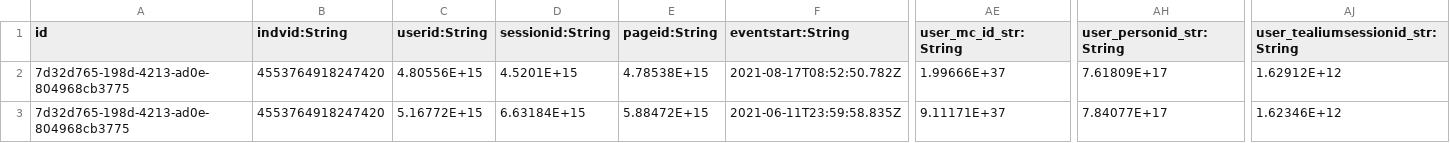
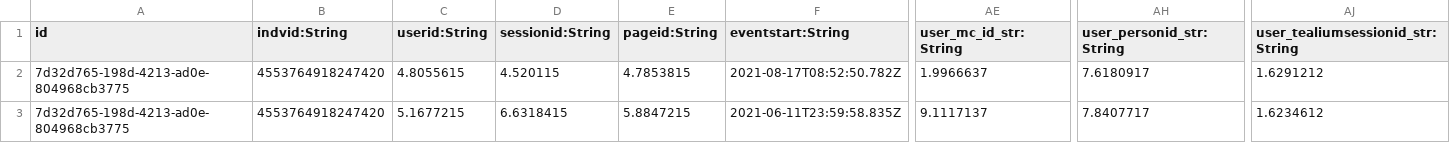
Before and after one commit to chetanpatilofficial/idgraph-data, a CSV file: fullstory_modfied.csv, drawn as a sheet; only a part is shown, gaps mark what is left out; the diff names each change by its address in the sheet, - before the commit and + after, or states it on an @@ line.

Commit message:
Update fullstory_modfied.csv

```diff
--- a/fullstory_modfied.csv
+++ b/fullstory_modfied.csv
-C2 (userid:String): 4.80556E+15
+C2 (userid:String): 4.8055615
-D2 (sessionid:String): 4.5201E+15
+D2 (sessionid:String): 4.520115
-E2 (pageid:String): 4.78538E+15
+E2 (pageid:String): 4.7853815
-AE2 (user_mc_id_str:String): 1.99666E+37
+AE2 (user_mc_id_str:String): 1.9966637
-AH2 (user_personid_str:String): 7.61809E+17
+AH2 (user_personid_str:String): 7.6180917
-AJ2 (user_tealiumsessionid_str:String): 1.62912E+12
+AJ2 (user_tealiumsessionid_str:String): 1.6291212
-C3 (userid:String): 5.16772E+15
+C3 (userid:String): 5.1677215
-D3 (sessionid:String): 6.63184E+15
+D3 (sessionid:String): 6.6318415
-E3 (pageid:String): 5.88472E+15
+E3 (pageid:String): 5.8847215
-AE3 (user_mc_id_str:String): 9.11171E+37
+AE3 (user_mc_id_str:String): 9.1117137
-AH3 (user_personid_str:String): 7.84077E+17
+AH3 (user_personid_str:String): 7.8407717
-AJ3 (user_tealiumsessionid_str:String): 1.62346E+12
+AJ3 (user_tealiumsessionid_str:String): 1.6234612
```
